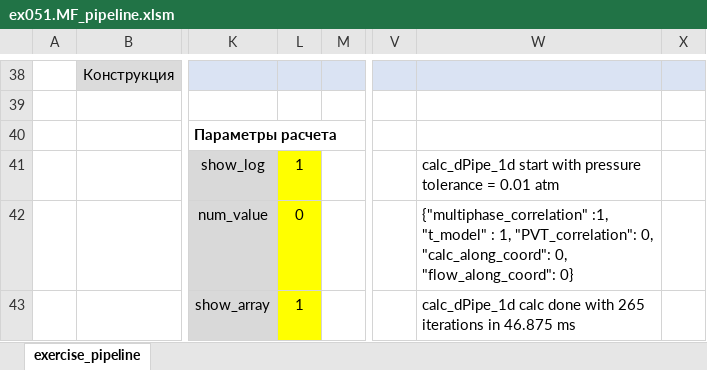
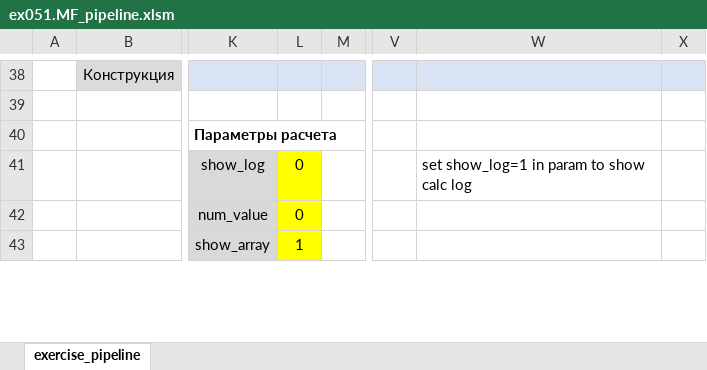
Before and after one commit to unifloc/unifloc_vba, an Excel workbook: examples/ex051.MF_pipeline.xlsm, sheet exercise_pipeline, drawn as a sheet; only a part is shown, gaps mark what is left out; values as stored, in another font and other column widths than the file's, no borders; charts and pictures not drawn; the diff covers the shown part only; the diff names each change by its address in the sheet, - before the commit and + after, or states it on an @@ line.

```diff
--- a/examples/ex051.MF_pipeline.xlsm (sheet exercise_pipeline)
+++ b/examples/ex051.MF_pipeline.xlsm (sheet exercise_pipeline)
-L41: 1
+L41: 0
-W41: calc_dPipe_1d start with pressure tolerance = 0.01 atm
+W41: set show_log=1 in param to show calc log
-W42: {"multiphase_correlation" :1, "t_model" : 1, "PVT_correlation": 0, "calc_along_coord": 0, "flow_along_coord": 0}
+W42: (empty)
-W43: calc_dPipe_1d calc done with 265 iterations in 46.875 ms
+W43: (empty)
```
Also changed, not shown: 1 added row, 1 removed row and 11 edited cells elsewhere in this sheet, charts or pictures, examples/ex012.PVT_z_factor.xlsm, examples/ex054.MF_friction_factor.xlsm, 52 other files.
